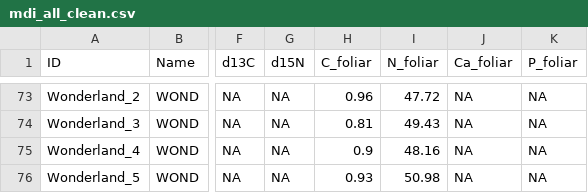
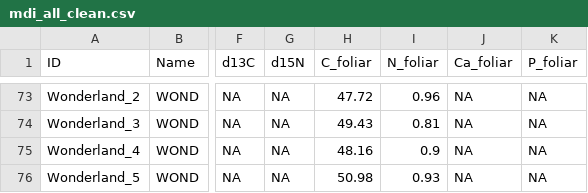
Before and after one commit to SmithEcophysLab/mdi_pitchpine, a CSV file: data/mdi_all_clean.csv, drawn as a sheet; only a part is shown, gaps mark what is left out; the diff covers the shown part only; the diff names each change by its address in the sheet, - before the commit and + after, or states it on an @@ line.

```diff
--- a/data/mdi_all_clean.csv
+++ b/data/mdi_all_clean.csv
-H73 (C_foliar): 0.96
+H73 (C_foliar): 47.72
-I73 (N_foliar): 47.72
+I73 (N_foliar): 0.96
-H74 (C_foliar): 0.81
+H74 (C_foliar): 49.43
-I74 (N_foliar): 49.43
+I74 (N_foliar): 0.81
-H75 (C_foliar): 0.9
+H75 (C_foliar): 48.16
-I75 (N_foliar): 48.16
+I75 (N_foliar): 0.9
-H76 (C_foliar): 0.93
+H76 (C_foliar): 50.98
-I76 (N_foliar): 50.98
+I76 (N_foliar): 0.93
```
Also changed, not shown: 32 edited cells elsewhere in this file, data/raw/pitchpine_mdi_isotope.csv, 4 other files.
